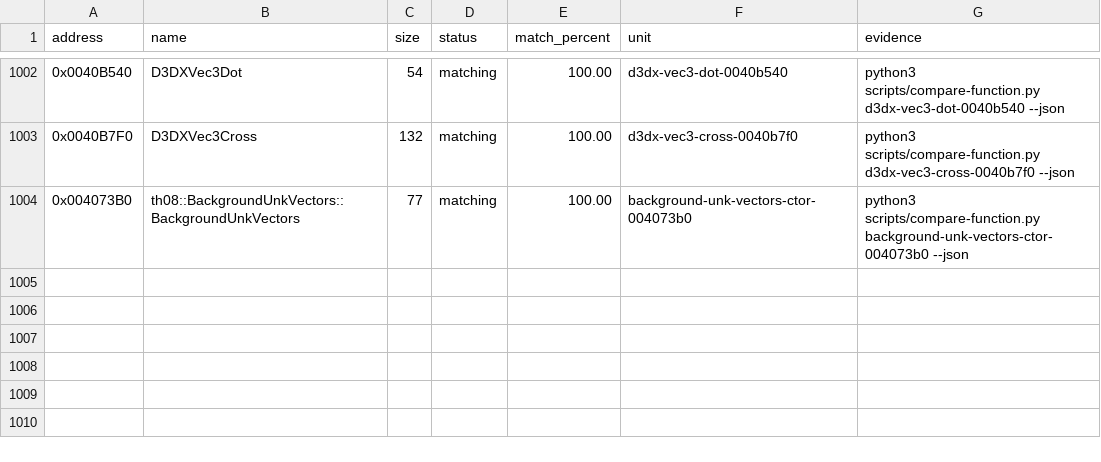
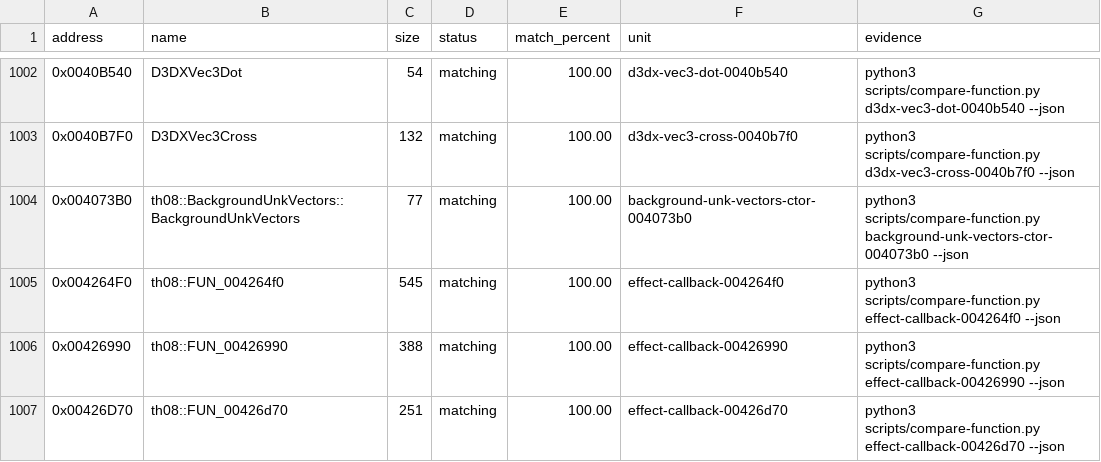
Before and after one commit to koishikois259/th08-multi, a CSV file: config/matches.csv, drawn as a sheet; only a part is shown, gaps mark what is left out.

Commit message:
gpt-web: reconstruct effect tracking callbacks

```diff
--- a/config/matches.csv
+++ b/config/matches.csv
@@ -1004 +1004,4 @@ address,name,size,status,match_percent,unit,evidence
 0x004073B0,th08::BackgroundUnkVectors::BackgroundUnkVectors,77,matching,100.00,background-unk-vectors-ctor-004073b0,python3 scripts/compare-function.py background-unk-vectors-ctor-004073b0 --json
+0x004264F0,th08::FUN_004264f0,545,matching,100.00,effect-callback-004264f0,python3 scripts/compare-function.py effect-callback-004264f0 --json
+0x00426990,th08::FUN_00426990,388,matching,100.00,effect-callback-00426990,python3 scripts/compare-function.py effect-callback-00426990 --json
+0x00426D70,th08::FUN_00426d70,251,matching,100.00,effect-callback-00426d70,python3 scripts/compare-function.py effect-callback-00426d70 --json
```
Also changed, not shown: config/implemented.csv, config/mapping.csv, 8 other files.
